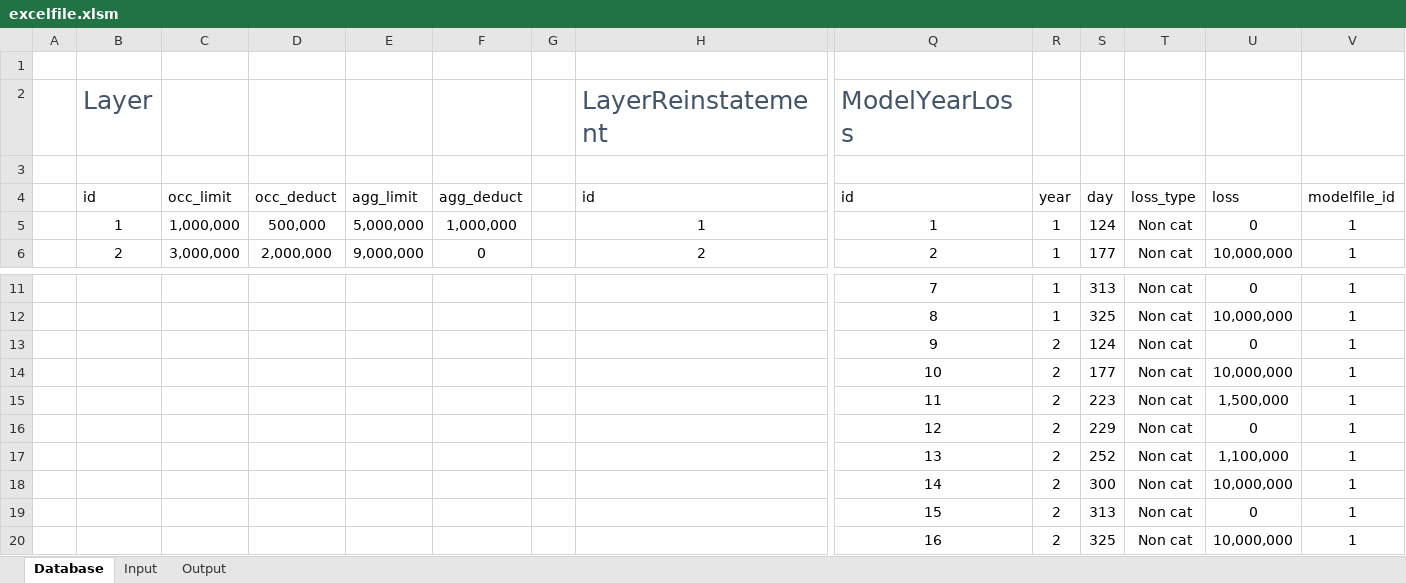
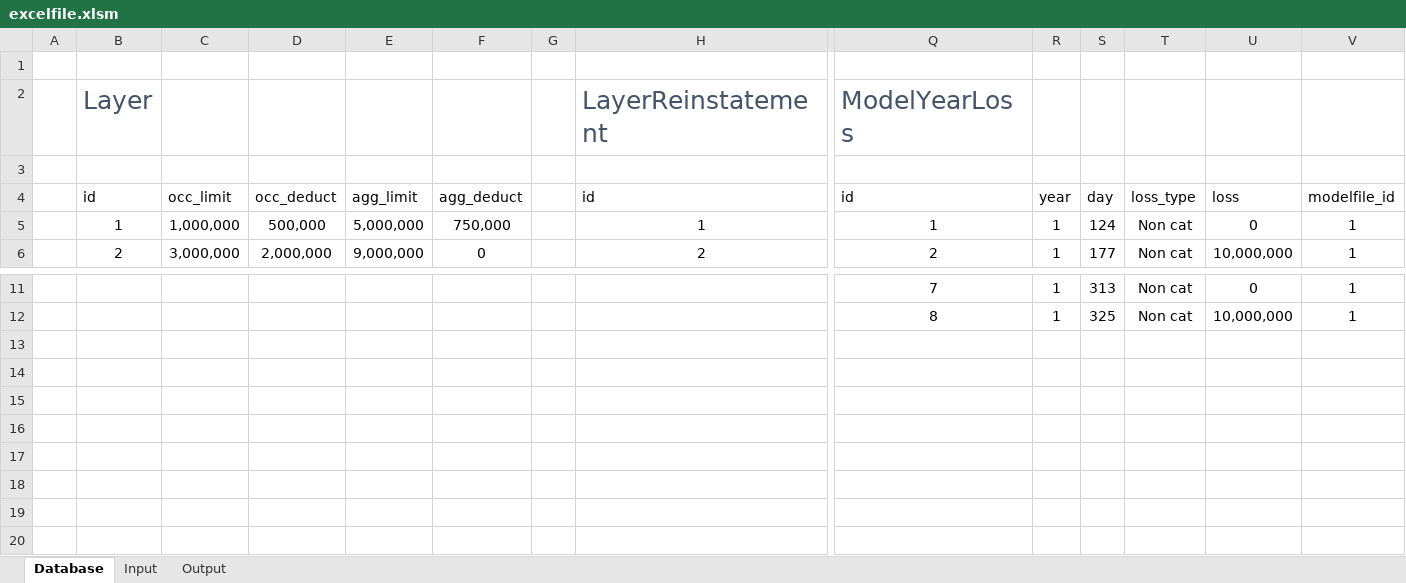
Before and after one commit to alphaousbah/tnv_layer_pricing, an Excel workbook: excelfile.xlsm, sheet Database, drawn as a sheet; only a part is shown, gaps mark what is left out; values as stored, in another font and other column widths than the file's, no borders; table styles not drawn; rows hold the shown columns only; the diff names each change by its address in the sheet, - before the commit and + after, or states it on an @@ line.

Commit message:
Finished layer pricing functions

```diff
--- a/excelfile.xlsm (sheet Database)
+++ b/excelfile.xlsm (sheet Database)
-F5 (agg_deduct): 1,000,000
+F5 (agg_deduct): 750,000
-row 13:  |  |  |  |  |  |  |  | 9 | 2 | 124 | Non cat | 0 | 1
-row 14:  |  |  |  |  |  |  |  | 10 | 2 | 177 | Non cat | 10,000,000 | 1
-row 15:  |  |  |  |  |  |  |  | 11 | 2 | 223 | Non cat | 1,500,000 | 1
-row 16:  |  |  |  |  |  |  |  | 12 | 2 | 229 | Non cat | 0 | 1
-row 17:  |  |  |  |  |  |  |  | 13 | 2 | 252 | Non cat | 1,100,000 | 1
-row 18:  |  |  |  |  |  |  |  | 14 | 2 | 300 | Non cat | 10,000,000 | 1
-row 19:  |  |  |  |  |  |  |  | 15 | 2 | 313 | Non cat | 0 | 1
-row 20:  |  |  |  |  |  |  |  | 16 | 2 | 325 | Non cat | 10,000,000 | 1
```
Also changed, not shown: 2 other files.
